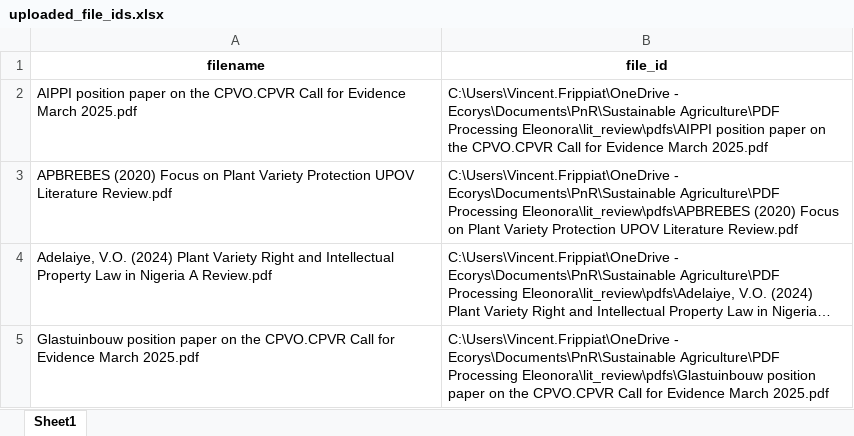
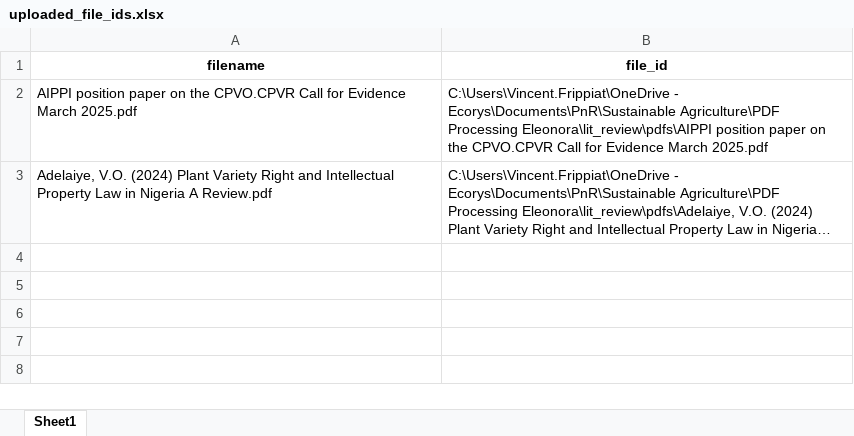
Before and after one commit to ecovineco/Qualitative_Coding_LitReviews_With_LLM, an Excel workbook: outputs/uploaded_file_ids.xlsx, sheet Sheet1, drawn as a sheet; long unchanged cells end in …; values as stored, in another font and other column widths than the file's, no borders; the diff names each change by its address in the sheet, - before the commit and + after, or states it on an @@ line.

```diff
--- a/outputs/uploaded_file_ids.xlsx (sheet Sheet1)
+++ b/outputs/uploaded_file_ids.xlsx (sheet Sheet1)
-row 3: APBREBES (2020) Focus on Plant Variety Protection UPOV Literature Review.pdf | C:\Users\Vincent.Frippiat\OneDrive - Ecorys\Documents\PnR\Sustainable Agriculture\PDF Processing Eleonora\lit_review\pdfs\APBREBES (2020) Focus on Plant Variety Protection UPOV Literature Review.pdf
-row 5: Glastuinbouw position paper on the CPVO.CPVR Call for Evidence March 2025.pdf | C:\Users\Vincent.Frippiat\OneDrive - Ecorys\Documents\PnR\Sustainable Agriculture\PDF Processing Eleonora\lit_review\pdfs\Glastuinbouw position paper on the CPVO.CPVR Call for Evidence March 2025.pdf
```
Also changed, not shown: outputs/coded_findings.xlsx, outputs/coded_findings_verified.xlsx, 8 other files.
